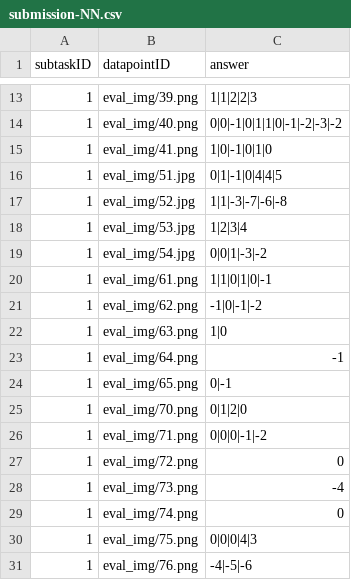
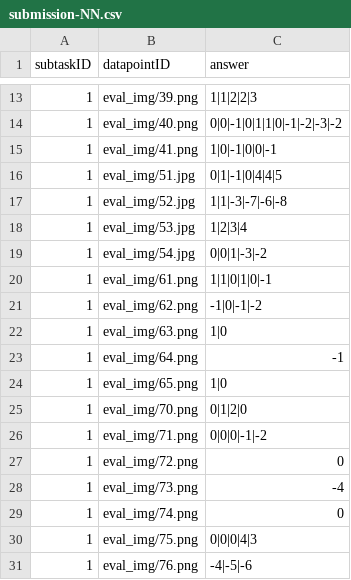
Before and after one commit to jaredliw/ioai-tsp-2025, a CSV file: onia-2025/notatie-bizantina/submission-NN.csv, drawn as a sheet; only a part is shown, gaps mark what is left out.

```diff
--- a/onia-2025/notatie-bizantina/submission-NN.csv
+++ b/onia-2025/notatie-bizantina/submission-NN.csv
@@ -14,3 +14,3 @@ subtaskID,datapointID,answer
 1,eval_img/40.png,0|0|-1|0|1|1|0|-1|-2|-3|-2
-1,eval_img/41.png,1|0|-1|0|1|0
+1,eval_img/41.png,1|0|-1|0|0|-1
 1,eval_img/51.jpg,0|1|-1|0|4|4|5
@@ -23,3 +23,3 @@ subtaskID,datapointID,answer
 1,eval_img/64.png,-1
-1,eval_img/65.png,0|-1
+1,eval_img/65.png,1|0
 1,eval_img/70.png,0|1|2|0
```
Also changed, not shown: 1 other file.
